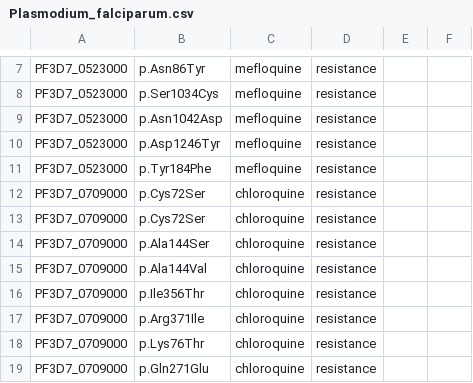
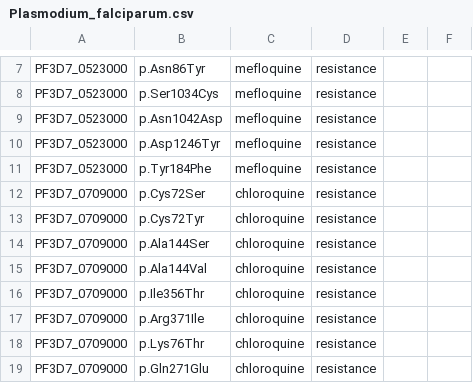
Before and after one commit to jodyphelan/malaria-db, a CSV file: db/Plasmodium_falciparum/Plasmodium_falciparum.csv, drawn as a sheet; only a part is shown, gaps mark what is left out.

Commit message:
Mod CRT amino acid change

```diff
--- a/db/Plasmodium_falciparum/Plasmodium_falciparum.csv
+++ b/db/Plasmodium_falciparum/Plasmodium_falciparum.csv
@@ -12,3 +12,3 @@ PF3D7_0523000,p.Tyr184Phe,mefloquine,resistance,,
 PF3D7_0709000,p.Cys72Ser,chloroquine,resistance,,
-PF3D7_0709000,p.Cys72Ser,chloroquine,resistance,,
+PF3D7_0709000,p.Cys72Tyr,chloroquine,resistance,,
 PF3D7_0709000,p.Ala144Ser,chloroquine,resistance,,
```
